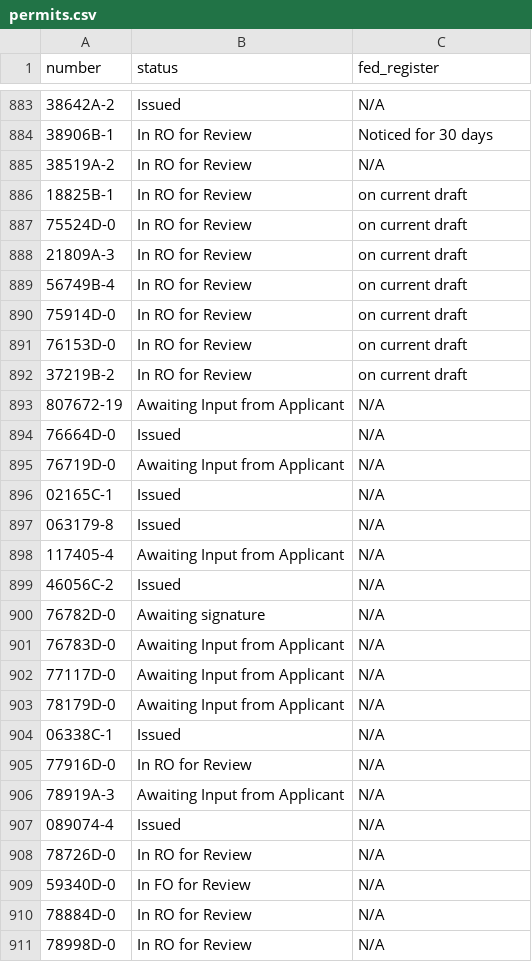
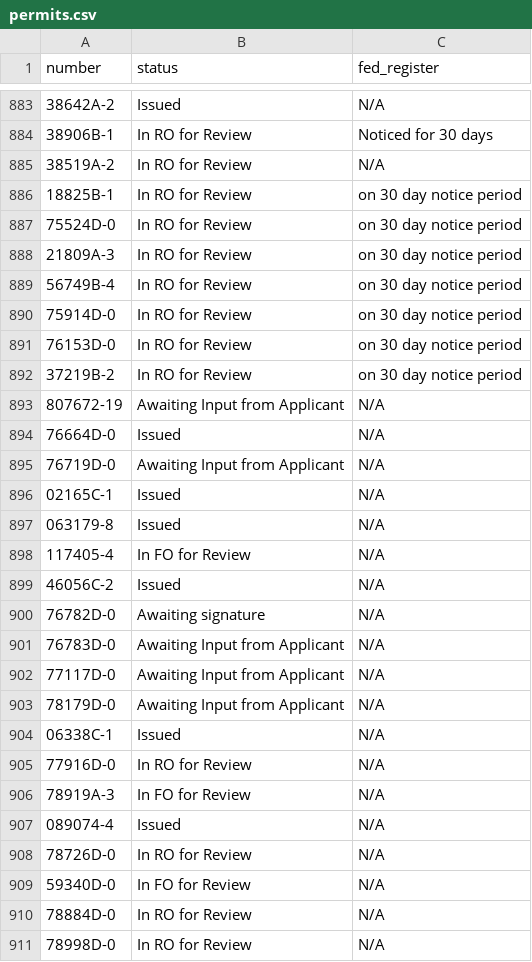
Before and after one commit to ktaylor63/southeast, a CSV file: src/data/permits.csv, drawn as a sheet; only a part is shown, gaps mark what is left out.

Commit message:
Update permit data

```diff
--- a/src/data/permits.csv
+++ b/src/data/permits.csv
@@ -885,9 +885,9 @@
 38519A-2,In RO for Review,N/A,,,,,,,,,,,,,,,,,,,,
-18825B-1,In RO for Review,on current draft,,,,,,,,,,,,,,,,,,,,
-75524D-0,In RO for Review,on current draft,,,,,,,,,,,,,,,,,,,,
-21809A-3,In RO for Review,on current draft,,,,,,,,,,,,,,,,,,,,
-56749B-4,In RO for Review,on current draft,,,,,,,,,,,,,,,,,,,,
-75914D-0,In RO for Review,on current draft,,,,,,,,,,,,,,,,,,,,
-76153D-0,In RO for Review,on current draft,,,,,,,,,,,,,,,,,,,,
-37219B-2,In RO for Review,on current draft,,,,,,,,,,,,,,,,,,,,
+18825B-1,In RO for Review,on 30 day notice period,,,,,,,,,,,,,,,,,,,,
+75524D-0,In RO for Review,on 30 day notice period,,,,,,,,,,,,,,,,,,,,
+21809A-3,In RO for Review,on 30 day notice period,,,,,,,,,,,,,,,,,,,,
+56749B-4,In RO for Review,on 30 day notice period,,,,,,,,,,,,,,,,,,,,
+75914D-0,In RO for Review,on 30 day notice period,,,,,,,,,,,,,,,,,,,,
+76153D-0,In RO for Review,on 30 day notice period,,,,,,,,,,,,,,,,,,,,
+37219B-2,In RO for Review,on 30 day notice period,,,,,,,,,,,,,,,,,,,,
 807672-19,Awaiting Input from Applicant,N/A,,,,,,,,,,,,,,,,,,,,
@@ -897,3 +897,3 @@
 063179-8,Issued,N/A,,,,,,,,,,,,,,,,,,,,
-117405-4,Awaiting Input from Applicant,N/A,,,,,,,,,,,,,,,,,,,,
+117405-4,In FO for Review,N/A,,,,,,,,,,,,,,,,,,,,
 46056C-2,Issued,N/A,,,,,,,,,,,,,,,,,,,,
@@ -905,3 +905,3 @@
 77916D-0,In RO for Review,N/A,,,,,,,,,,,,,,,,,,,,
-78919A-3,Awaiting Input from Applicant,N/A,,,,,,,,,,,,,,,,,,,,
+78919A-3,In FO for Review,N/A,,,,,,,,,,,,,,,,,,,,
 089074-4,Issued,N/A,,,,,,,,,,,,,,,,,,,,
```
